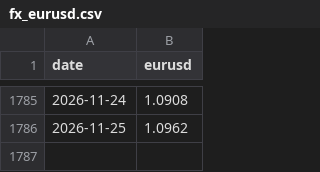
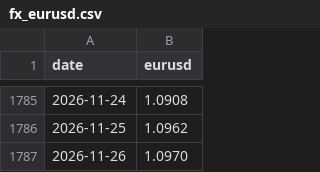
Before and after one commit to au7d4rk/markt_claude, a CSV file: daten/kurse/fx_eurusd.csv, drawn as a sheet; only a part is shown, gaps mark what is left out; the diff names each change by its address in the sheet, - before the commit and + after, or states it on an @@ line.

```diff
--- a/daten/kurse/fx_eurusd.csv
+++ b/daten/kurse/fx_eurusd.csv
+row 1787: 2026-11-26 | 1.0970
```
Also changed, not shown: daten/kurse/kurse_ki.csv, daten/kurse/kurse_welt.csv, 5 other files.
